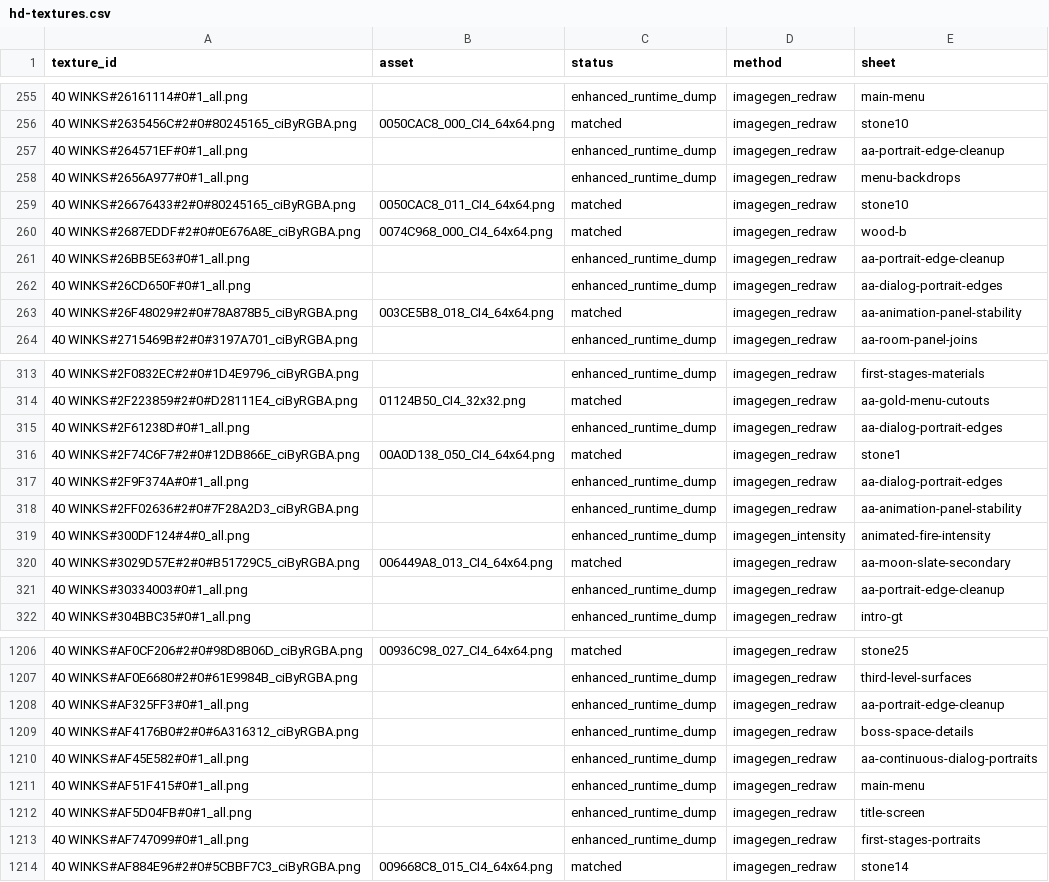
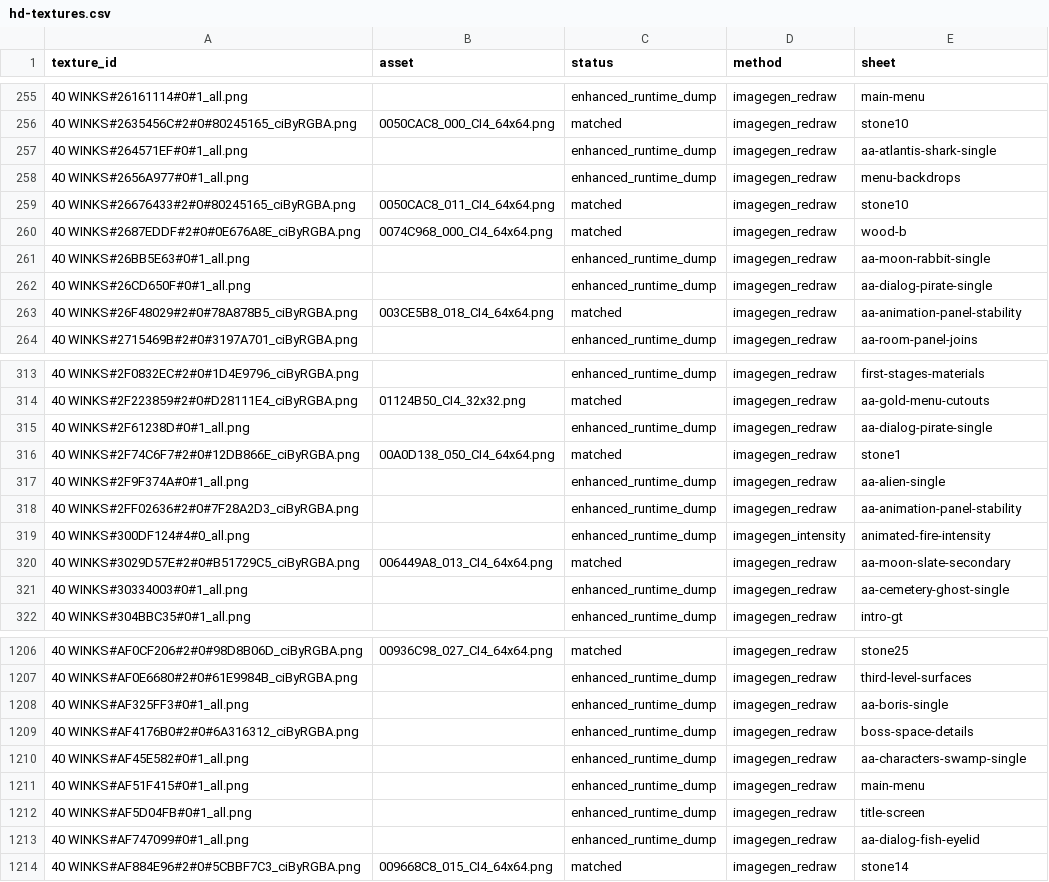
Before and after one commit to IvoFehn/40-winks-hd, a CSV file: docs/hd-textures.csv, drawn as a sheet; only a part is shown, gaps mark what is left out; the diff covers the shown part only.

```diff
--- a/docs/hd-textures.csv
+++ b/docs/hd-textures.csv
@@ -256,3 +256,3 @@ texture_id,asset,status,method,sheet
 40 WINKS#2635456C#2#0#80245165_ciByRGBA.png,0050CAC8_000_CI4_64x64.png,matched,imagegen_redraw,stone10
-40 WINKS#264571EF#0#1_all.png,,enhanced_runtime_dump,imagegen_redraw,aa-portrait-edge-cleanup
+40 WINKS#264571EF#0#1_all.png,,enhanced_runtime_dump,imagegen_redraw,aa-atlantis-shark-single
 40 WINKS#2656A977#0#1_all.png,,enhanced_runtime_dump,imagegen_redraw,menu-backdrops
@@ -260,4 +260,4 @@ texture_id,asset,status,method,sheet
 40 WINKS#2687EDDF#2#0#0E676A8E_ciByRGBA.png,0074C968_000_CI4_64x64.png,matched,imagegen_redraw,wood-b
-40 WINKS#26BB5E63#0#1_all.png,,enhanced_runtime_dump,imagegen_redraw,aa-portrait-edge-cleanup
-40 WINKS#26CD650F#0#1_all.png,,enhanced_runtime_dump,imagegen_redraw,aa-dialog-portrait-edges
+40 WINKS#26BB5E63#0#1_all.png,,enhanced_runtime_dump,imagegen_redraw,aa-moon-rabbit-single
+40 WINKS#26CD650F#0#1_all.png,,enhanced_runtime_dump,imagegen_redraw,aa-dialog-pirate-single
 40 WINKS#26F48029#2#0#78A878B5_ciByRGBA.png,003CE5B8_018_CI4_64x64.png,matched,imagegen_redraw,aa-animation-panel-stability
@@ -314,5 +314,5 @@ texture_id,asset,status,method,sheet
 40 WINKS#2F223859#2#0#D28111E4_ciByRGBA.png,01124B50_CI4_32x32.png,matched,imagegen_redraw,aa-gold-menu-cutouts
-40 WINKS#2F61238D#0#1_all.png,,enhanced_runtime_dump,imagegen_redraw,aa-dialog-portrait-edges
+40 WINKS#2F61238D#0#1_all.png,,enhanced_runtime_dump,imagegen_redraw,aa-dialog-pirate-single
 40 WINKS#2F74C6F7#2#0#12DB866E_ciByRGBA.png,00A0D138_050_CI4_64x64.png,matched,imagegen_redraw,stone1
-40 WINKS#2F9F374A#0#1_all.png,,enhanced_runtime_dump,imagegen_redraw,aa-dialog-portrait-edges
+40 WINKS#2F9F374A#0#1_all.png,,enhanced_runtime_dump,imagegen_redraw,aa-alien-single
 40 WINKS#2FF02636#2#0#7F28A2D3_ciByRGBA.png,,enhanced_runtime_dump,imagegen_redraw,aa-animation-panel-stability
@@ -320,3 +320,3 @@ texture_id,asset,status,method,sheet
 40 WINKS#3029D57E#2#0#B51729C5_ciByRGBA.png,006449A8_013_CI4_64x64.png,matched,imagegen_redraw,aa-moon-slate-secondary
-40 WINKS#30334003#0#1_all.png,,enhanced_runtime_dump,imagegen_redraw,aa-portrait-edge-cleanup
+40 WINKS#30334003#0#1_all.png,,enhanced_runtime_dump,imagegen_redraw,aa-cemetery-ghost-single
 40 WINKS#304BBC35#0#1_all.png,,enhanced_runtime_dump,imagegen_redraw,intro-gt
@@ -1207,8 +1207,8 @@ texture_id,asset,status,method,sheet
 40 WINKS#AF0E6680#2#0#61E9984B_ciByRGBA.png,,enhanced_runtime_dump,imagegen_redraw,third-level-surfaces
-40 WINKS#AF325FF3#0#1_all.png,,enhanced_runtime_dump,imagegen_redraw,aa-portrait-edge-cleanup
+40 WINKS#AF325FF3#0#1_all.png,,enhanced_runtime_dump,imagegen_redraw,aa-boris-single
 40 WINKS#AF4176B0#2#0#6A316312_ciByRGBA.png,,enhanced_runtime_dump,imagegen_redraw,boss-space-details
-40 WINKS#AF45E582#0#1_all.png,,enhanced_runtime_dump,imagegen_redraw,aa-continuous-dialog-portraits
+40 WINKS#AF45E582#0#1_all.png,,enhanced_runtime_dump,imagegen_redraw,aa-characters-swamp-single
 40 WINKS#AF51F415#0#1_all.png,,enhanced_runtime_dump,imagegen_redraw,main-menu
 40 WINKS#AF5D04FB#0#1_all.png,,enhanced_runtime_dump,imagegen_redraw,title-screen
-40 WINKS#AF747099#0#1_all.png,,enhanced_runtime_dump,imagegen_redraw,first-stages-portraits
+40 WINKS#AF747099#0#1_all.png,,enhanced_runtime_dump,imagegen_redraw,aa-dialog-fish-eyelid
 40 WINKS#AF884E96#2#0#5CBBF7C3_ciByRGBA.png,009668C8_015_CI4_64x64.png,matched,imagegen_redraw,stone14
```
Also changed, not shown: 106 edited cells elsewhere in this file, docs/uhd-textures.csv, 6 other files.
